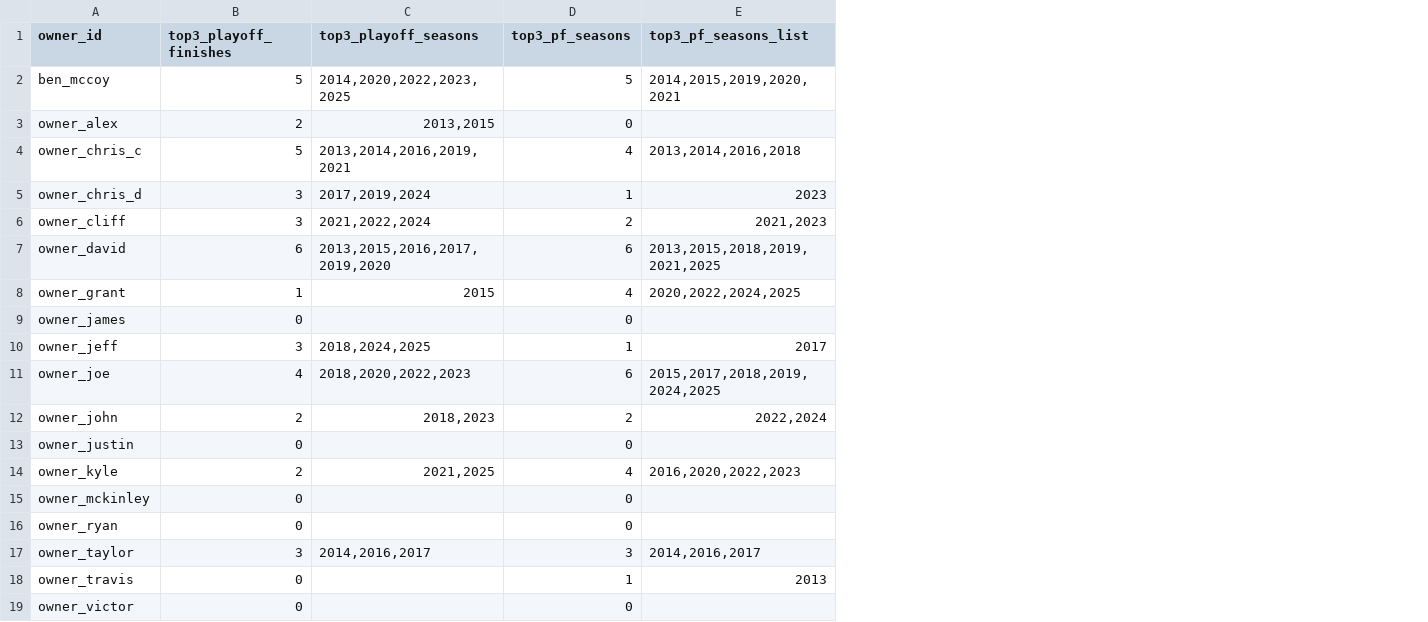
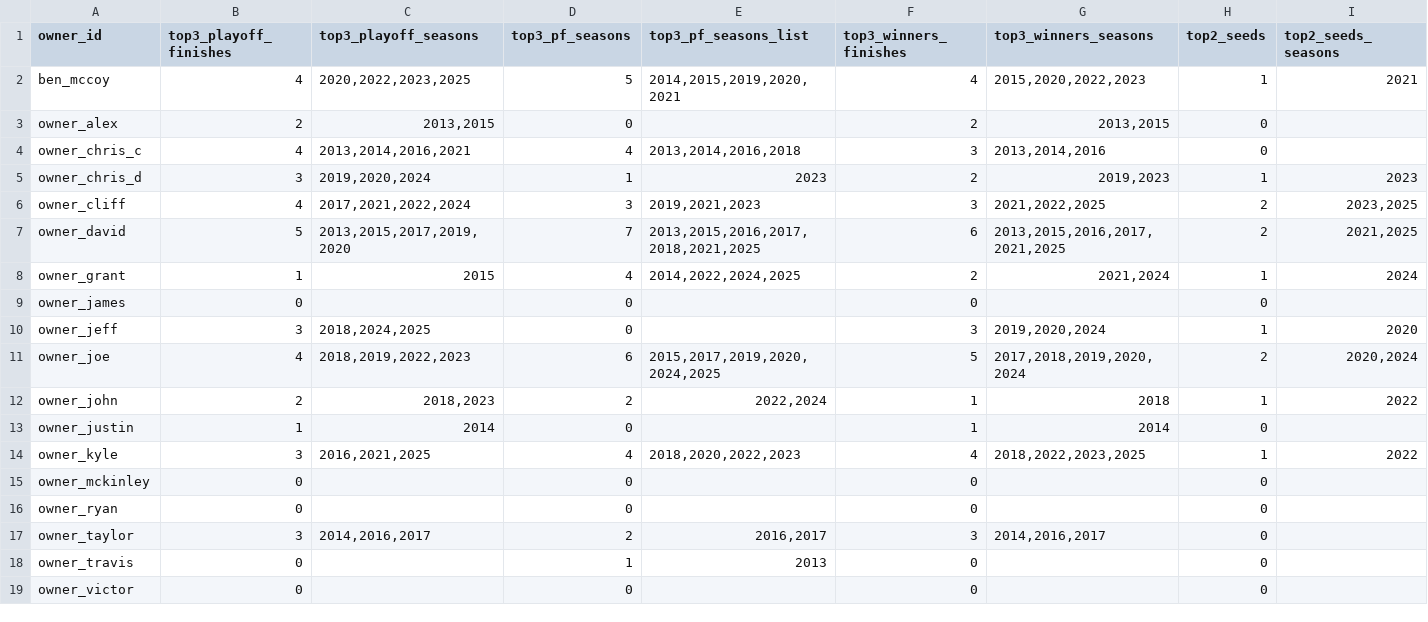
Before and after one commit to kushpapi/cataneration, a CSV file: data/mart/mart_owner_achievements.csv, drawn as a sheet; the diff names each change by its address in the sheet, - before the commit and + after, or states it on an @@ line.

```diff
--- a/data/mart/mart_owner_achievements.csv
+++ b/data/mart/mart_owner_achievements.csv
+column F (top3_winners_finishes), rows 2-19: 4 | 2 | 3 | 2 | 3 | 6 | 2 | 0 | 3 | 5 | 1 | 1 | 4 | 0 | 0 | 3 | 0 | 0
+column G (top3_winners_seasons), rows 2-17: 2015,2020,2022,2023 | 2013,2015 | 2013,2014,2016 | 2019,2023 | 2021,2022,2025 | 2013,2015,2016,2017,2021,2025 | 2021,2024 |  | 2019,2020,2024 | 2017,2018,2019,2020,2024 | 2018 | 2014 | 2018,2022,2023,2025 |  |  | 2014,2016,2017
+column H (top2_seeds), rows 2-19: 1 | 0 | 0 | 1 | 2 | 2 | 1 | 0 | 1 | 2 | 1 | 0 | 1 | 0 | 0 | 0 | 0 | 0
+column I (top2_seeds_seasons), rows 2-14: 2021 |  |  | 2023 | 2023,2025 | 2021,2025 | 2024 |  | 2020 | 2020,2024 | 2022 |  | 2022
-B2 (top3_playoff_finishes): 5
+B2 (top3_playoff_finishes): 4
-C2 (top3_playoff_seasons): 2014,2020,2022,2023,2025
+C2 (top3_playoff_seasons): 2020,2022,2023,2025
-B4 (top3_playoff_finishes): 5
+B4 (top3_playoff_finishes): 4
-C4 (top3_playoff_seasons): 2013,2014,2016,2019,2021
+C4 (top3_playoff_seasons): 2013,2014,2016,2021
-C5 (top3_playoff_seasons): 2017,2019,2024
+C5 (top3_playoff_seasons): 2019,2020,2024
-B6 (top3_playoff_finishes): 3
+B6 (top3_playoff_finishes): 4
-C6 (top3_playoff_seasons): 2021,2022,2024
+C6 (top3_playoff_seasons): 2017,2021,2022,2024
-D6 (top3_pf_seasons): 2
+D6 (top3_pf_seasons): 3
-E6 (top3_pf_seasons_list): 2021,2023
+E6 (top3_pf_seasons_list): 2019,2021,2023
-B7 (top3_playoff_finishes): 6
+B7 (top3_playoff_finishes): 5
-C7 (top3_playoff_seasons): 2013,2015,2016,2017,2019,2020
+C7 (top3_playoff_seasons): 2013,2015,2017,2019,2020
-D7 (top3_pf_seasons): 6
+D7 (top3_pf_seasons): 7
-E7 (top3_pf_seasons_list): 2013,2015,2018,2019,2021,2025
+E7 (top3_pf_seasons_list): 2013,2015,2016,2017,2018,2021,2025
-E8 (top3_pf_seasons_list): 2020,2022,2024,2025
+E8 (top3_pf_seasons_list): 2014,2022,2024,2025
-D10 (top3_pf_seasons): 1
+D10 (top3_pf_seasons): 0
-E10 (top3_pf_seasons_list): 2017
+E10 (top3_pf_seasons_list): (empty)
-C11 (top3_playoff_seasons): 2018,2020,2022,2023
+C11 (top3_playoff_seasons): 2018,2019,2022,2023
-E11 (top3_pf_seasons_list): 2015,2017,2018,2019,2024,2025
+E11 (top3_pf_seasons_list): 2015,2017,2019,2020,2024,2025
-B13 (top3_playoff_finishes): 0
+B13 (top3_playoff_finishes): 1
-C13 (top3_playoff_seasons): (empty)
+C13 (top3_playoff_seasons): 2014
-B14 (top3_playoff_finishes): 2
+B14 (top3_playoff_finishes): 3
-C14 (top3_playoff_seasons): 2021,2025
+C14 (top3_playoff_seasons): 2016,2021,2025
-E14 (top3_pf_seasons_list): 2016,2020,2022,2023
+E14 (top3_pf_seasons_list): 2018,2020,2022,2023
-D17 (top3_pf_seasons): 3
+D17 (top3_pf_seasons): 2
-E17 (top3_pf_seasons_list): 2014,2016,2017
+E17 (top3_pf_seasons_list): 2016,2017
```
Also changed, not shown: data/mart/mart_h2h.csv, data/mart/mart_matchups.csv, 1 other file.
